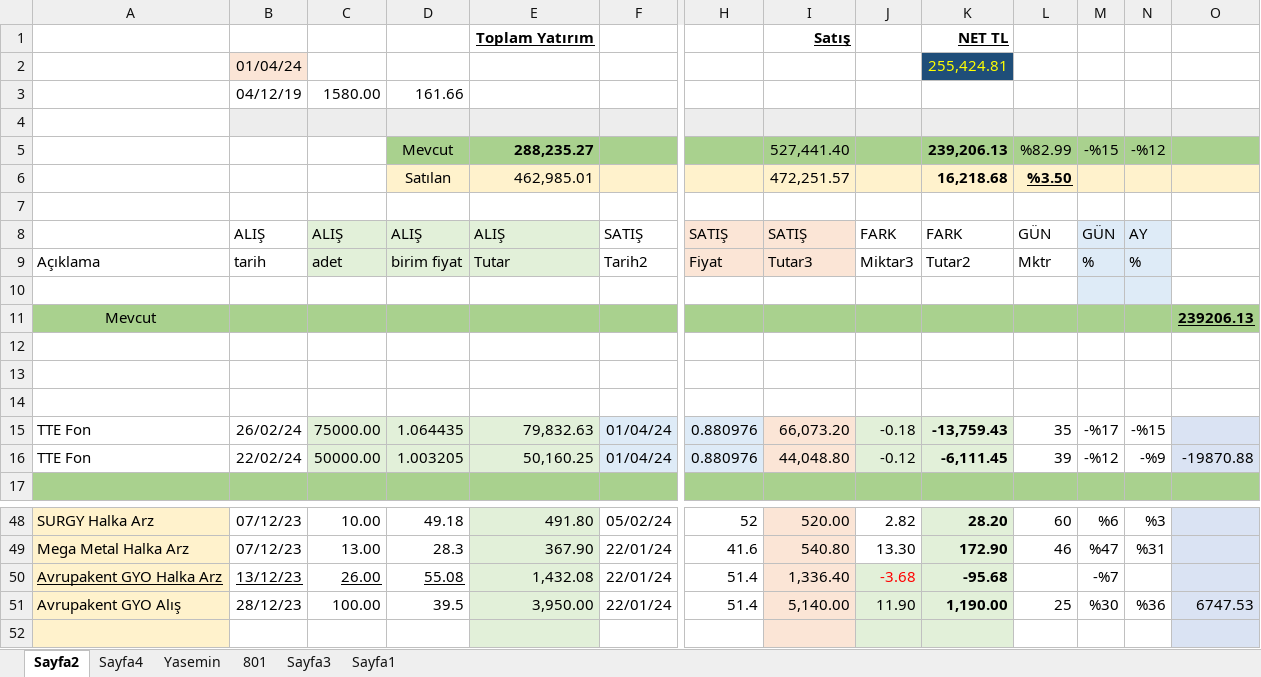
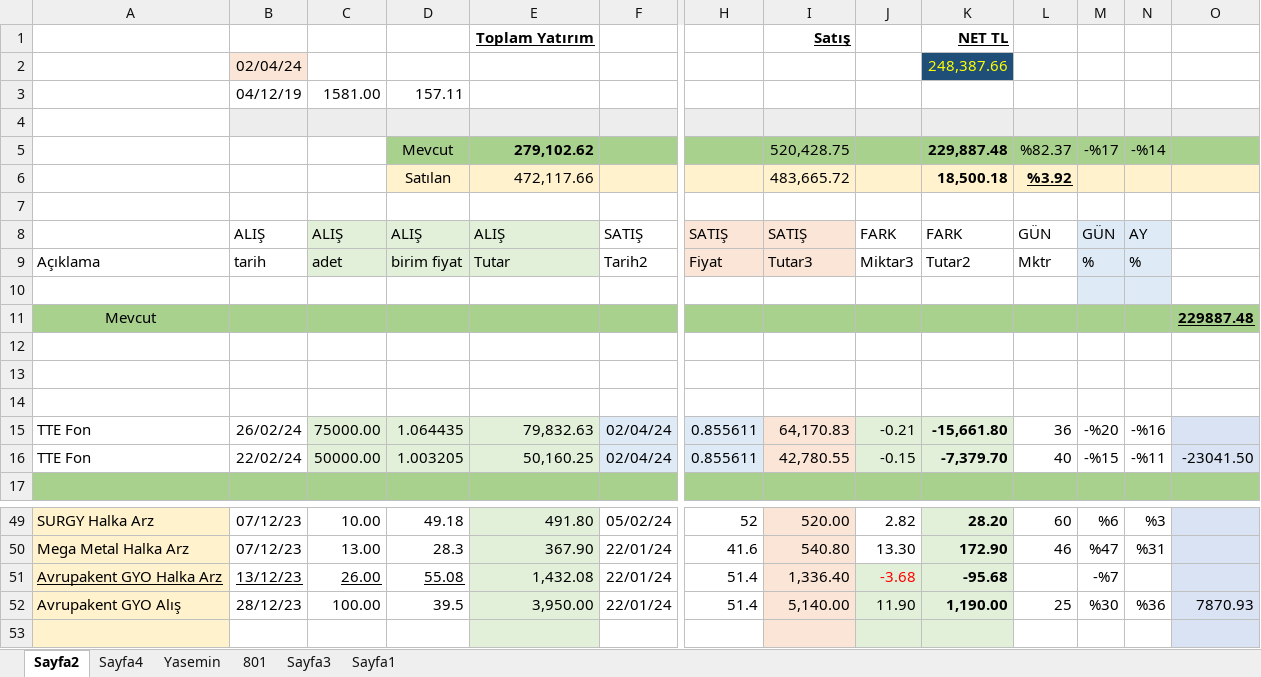
Before and after one commit to roboturx/tdy, an Excel workbook: 05-24-YTRM.xlsx, sheet Sayfa2, drawn as a sheet; only a part is shown, gaps mark what is left out; values as stored, in another font and other column widths than the file's, no borders; table styles not drawn; removed rows and columns are numbered as before the commit, all else as after; rows hold the shown columns only; the diff covers the shown part only; the diff names each change by its address in the sheet, - before the commit and + after, or states it on an @@ line.

```diff
--- a/05-24-YTRM.xlsx (sheet Sayfa2)
+++ b/05-24-YTRM.xlsx (sheet Sayfa2)
-row 2:  | 01/04/24 |  |  |  |  |  |  |  | 255,424.81
-row 3:  | 04/12/19 | 1580.00 | 161.66
+row 2:  | 02/04/24 |  |  |  |  |  |  |  | 248,387.66
+row 3:  | 04/12/19 | 1581.00 | 157.11
-row 5:  |  |  | Mevcut | 288,235.27 |  |  | 527,441.40 |  | 239,206.13 | %82.99 | -%15 | -%12
-row 6:  |  |  | Satılan | 462,985.01 |  |  | 472,251.57 |  | 16,218.68 | %3.50
+row 5:  |  |  | Mevcut | 279,102.62 |  |  | 520,428.75 |  | 229,887.48 | %82.37 | -%17 | -%14
+row 6:  |  |  | Satılan | 472,117.66 |  |  | 483,665.72 |  | 18,500.18 | %3.92
-O11: 239206.13
+O11: 229887.48
-F15:F16: 01/04/24
+F15:F16: 02/04/24
-H15:H16: 0.880976
+H15:H16: 0.855611
-I15: 66,073.20
+I15: 64,170.83
-J15: -0.18
+J15: -0.21
-K15: -13,759.43
+K15: -15,661.80
-L15: 35
+L15: 36
-M15: -%17
+M15: -%20
-N15: -%15
+N15: -%16
-I16: 44,048.80
+I16: 42,780.55
-J16: -0.12
+J16: -0.15
-K16: -6,111.45
+K16: -7,379.70
-L16: 39
+L16: 40
-M16: -%12
+M16: -%15
-N16: -%9
+N16: -%11
-O16: -19870.88
+O16: -23041.50
-O52: 6747.53
+O52: 7870.93
```
Also changed, not shown: 1 added row and 77 edited cells elsewhere in this sheet, sheet Sayfa4, sheet Yasemin, formulas that keep their value, 04-24-Gnlkx.xlsx, 6 other files.
